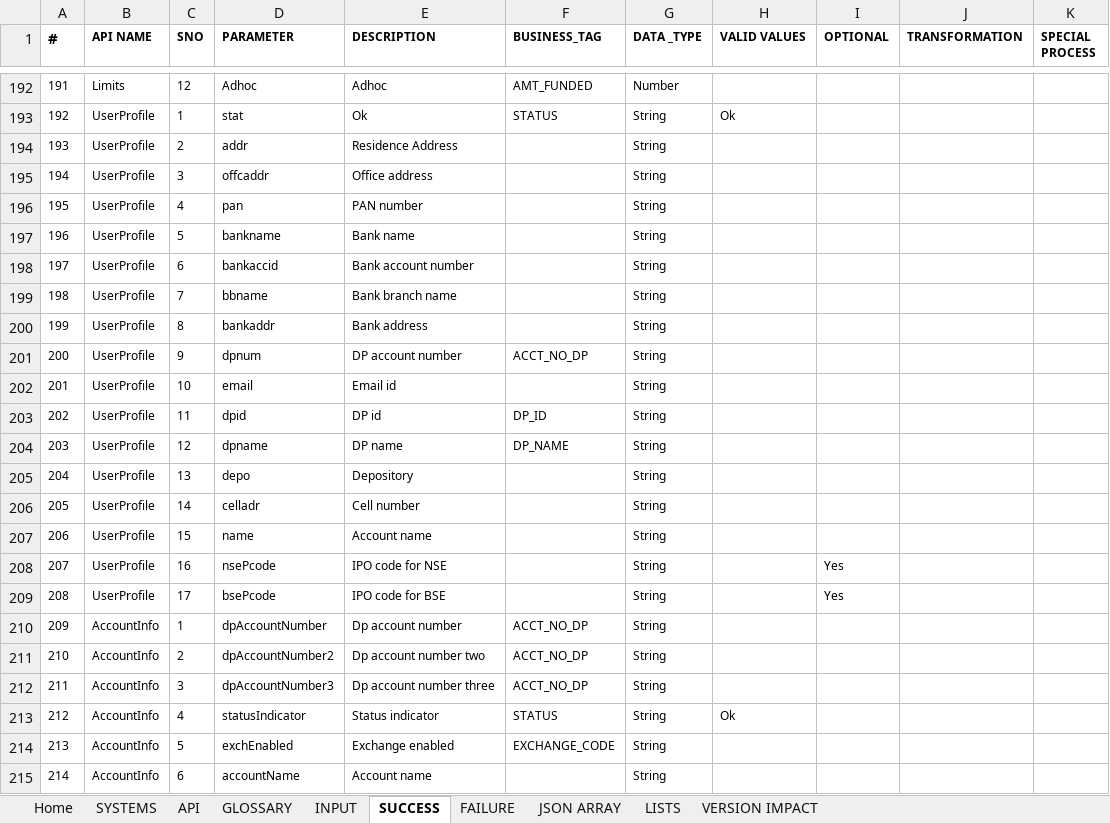
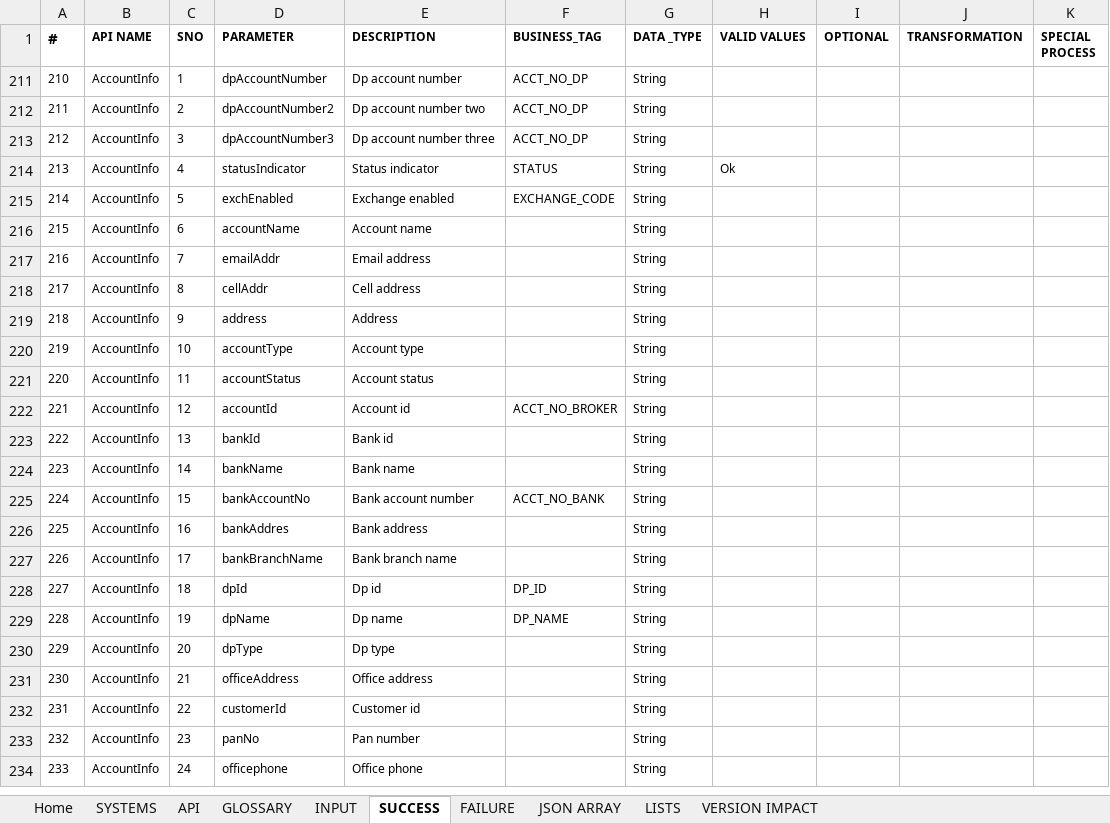
Before and after one commit to HabileInvestak/ApiHandler, an Excel workbook: restapp/Habile_Investak_API_Dictionary_1.1_20170119.xlsx, sheet SUCCESS, drawn as a sheet; only a part is shown, gaps mark what is left out; the shorter side is filled out with more unchanged rows; values as stored, in another font and other column widths than the file's, no borders; table styles not drawn; removed rows and columns are numbered as before the commit, all else as after; the diff covers the shown part only; the diff names each change by its address in the sheet, - before the commit and + after, or states it on an @@ line.

```diff
--- a/restapp/Habile_Investak_API_Dictionary_1.1_20170119.xlsx (sheet SUCCESS)
+++ b/restapp/Habile_Investak_API_Dictionary_1.1_20170119.xlsx (sheet SUCCESS)
-row 192: 191 | Limits | 12 | Adhoc | Adhoc | AMT_FUNDED | Number
-row 193: 192 | UserProfile | 1 | stat | Ok | STATUS | String | Ok
-row 194: 193 | UserProfile | 2 | addr | Residence Address |  | String
-row 195: 194 | UserProfile | 3 | offcaddr | Office address |  | String
-row 196: 195 | UserProfile | 4 | pan | PAN number |  | String
-row 197: 196 | UserProfile | 5 | bankname | Bank name |  | String
-row 198: 197 | UserProfile | 6 | bankaccid | Bank account number |  | String
-row 199: 198 | UserProfile | 7 | bbname | Bank branch name |  | String
-row 200: 199 | UserProfile | 8 | bankaddr | Bank address |  | String
-row 201: 200 | UserProfile | 9 | dpnum | DP account number | ACCT_NO_DP | String
-row 202: 201 | UserProfile | 10 | email | Email id |  | String
-row 203: 202 | UserProfile | 11 | dpid | DP id | DP_ID | String
-row 204: 203 | UserProfile | 12 | dpname | DP name | DP_NAME | String
-row 205: 204 | UserProfile | 13 | depo | Depository |  | String
-row 206: 205 | UserProfile | 14 | celladr | Cell number |  | String
-row 207: 206 | UserProfile | 15 | name | Account name |  | String
-row 208: 207 | UserProfile | 16 | nsePcode | IPO code for NSE |  | String |  | Yes
-row 209: 208 | UserProfile | 17 | bsePcode | IPO code for BSE |  | String |  | Yes
@@ column A (#) renumbered between rows 211 and 228 @@
```
Also changed, not shown: 169 removed rows and 30 hidden or unhidden rows elsewhere in this sheet, sheet INPUT, sheet FAILURE, sheet API, hidden cells, 7 other files.
